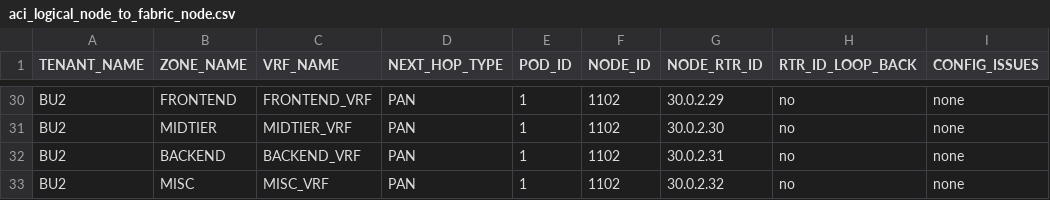
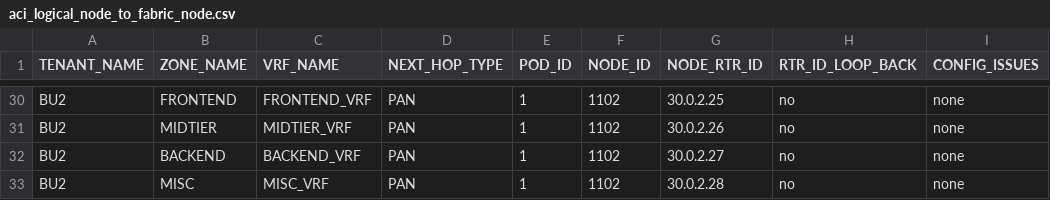
Before and after one commit to trevorpatch73/cisco-aci-terraform2, a CSV file: data/aci_logical_node_to_fabric_node.csv, drawn as a sheet; only a part is shown, gaps mark what is left out; the diff covers the shown part only; the diff names each change by its address in the sheet, - before the commit and + after, or states it on an @@ line.

```diff
--- a/data/aci_logical_node_to_fabric_node.csv
+++ b/data/aci_logical_node_to_fabric_node.csv
-G30 (NODE_RTR_ID): 30.0.2.29
+G30 (NODE_RTR_ID): 30.0.2.25
-G31 (NODE_RTR_ID): 30.0.2.30
+G31 (NODE_RTR_ID): 30.0.2.26
-G32 (NODE_RTR_ID): 30.0.2.31
+G32 (NODE_RTR_ID): 30.0.2.27
-G33 (NODE_RTR_ID): 30.0.2.32
+G33 (NODE_RTR_ID): 30.0.2.28
```
Also changed, not shown: 27 edited cells elsewhere in this file.
